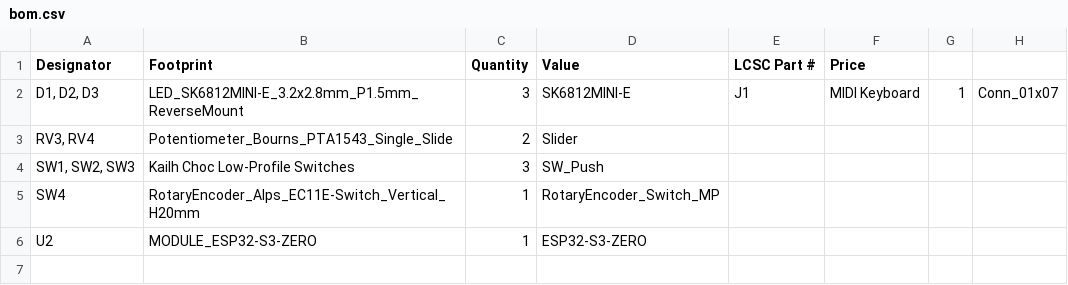
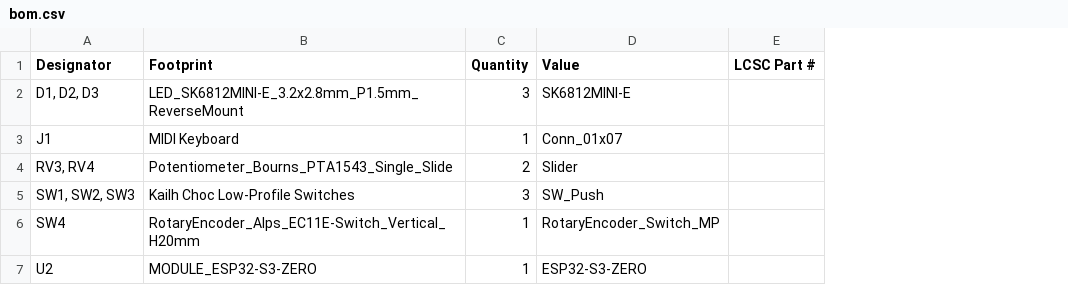
Before and after one commit to shankarnoone-stack/MIDI-Keyboard, a CSV file: bom.csv, drawn as a sheet; removed rows and columns are numbered as before the commit, all else as after; the diff names each change by its address in the sheet, - before the commit and + after, or states it on an @@ line.

Commit message:
Reformat bom.csv to correct header and entries

```diff
--- a/bom.csv
+++ b/bom.csv
-column F (Price), row 2: MIDI Keyboard
-column G, row 2: 1
-column H, row 2: Conn_01x07
-E2 (LCSC Part #): J1
+E2 (LCSC Part #): (empty)
+row 3: J1 | MIDI Keyboard | 1 | Conn_01x07
```
